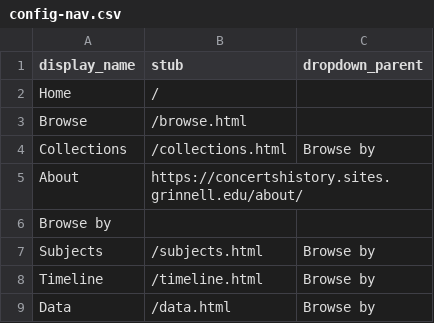
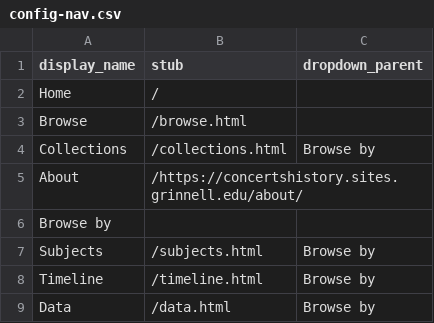
Before and after one commit to smithmor/GCCB-Georgia-Dentel-Project, a CSV file: _data/config-nav.csv, drawn as a sheet.

Commit message:
Update config-nav.csv

```diff
--- a/_data/config-nav.csv
+++ b/_data/config-nav.csv
@@ -4,3 +4,3 @@ Browse,/browse.html,
 Collections,/collections.html,Browse by
-About,https://concertshistory.sites.grinnell.edu/about/,,
+About,/https://concertshistory.sites.grinnell.edu/about/,,
 Browse by
```
